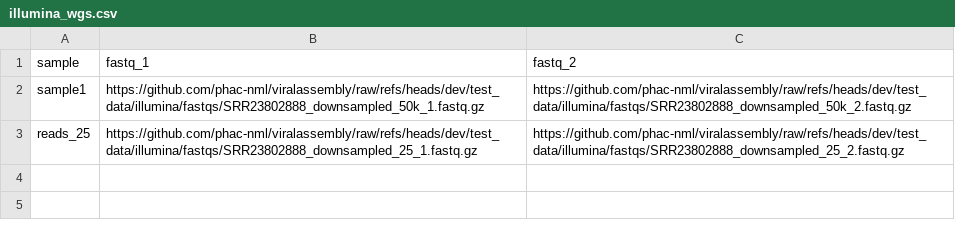
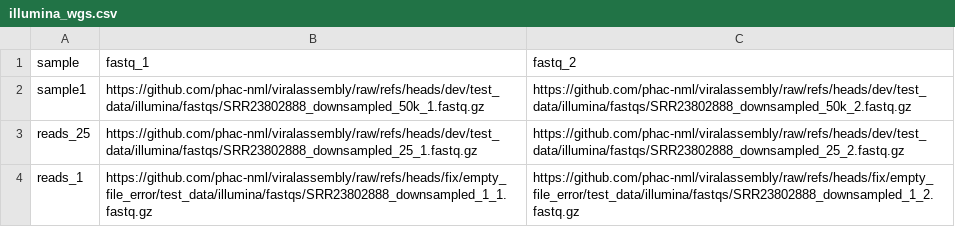
Before and after one commit to phac-nml/viralassembly, a CSV file: test_data/illumina/illumina_wgs.csv, drawn as a sheet; the diff names each change by its address in the sheet, - before the commit and + after, or states it on an @@ line.

Commit message:
add in fix for empty filtered fastq files and test for it

```diff
--- a/test_data/illumina/illumina_wgs.csv
+++ b/test_data/illumina/illumina_wgs.csv
+row 4: reads_1 | https://github.com/phac-nml/viralassembly/raw/refs/heads/fix/empty_file_error/test_data/illumina/fastqs/SRR23802888_downsampled_1_1.fastq.gz | https://github.com/phac-nml/viralassembly/raw/refs/heads/fix/empty_file_error/test_data/illumina/fastqs/SRR23802888_downsampled_1_2.fastq.gz
```
Also changed, not shown: test_data/nanopore/input.csv, 6 other files.
